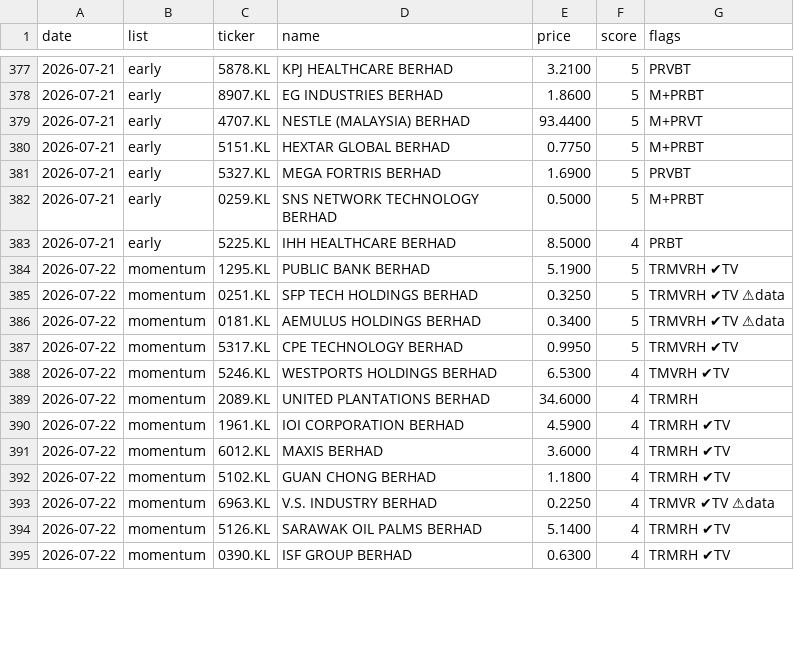
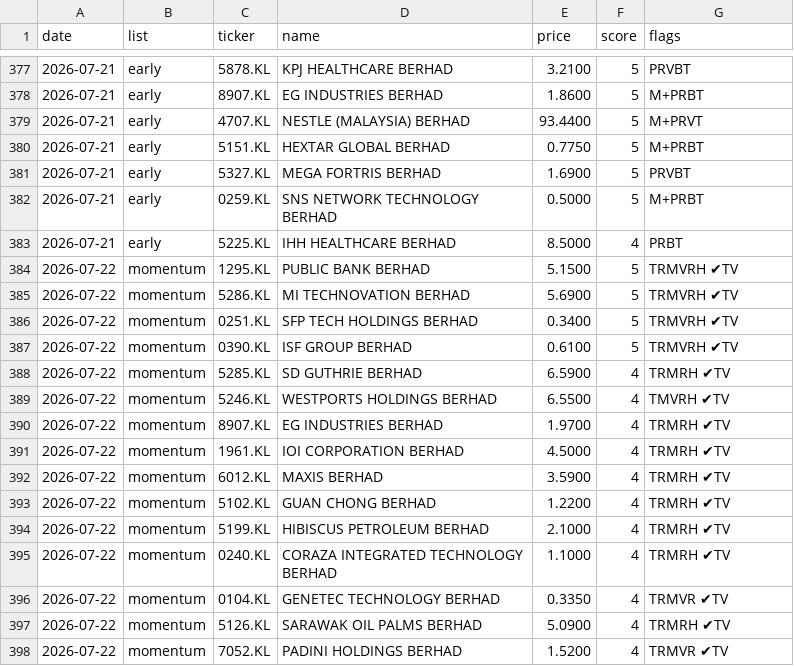
Before and after one commit to yankhaing-cmyk/BursaAgenticAI, a CSV file: history.csv, drawn as a sheet; only a part is shown, gaps mark what is left out; the diff covers the shown part only.

```diff
--- a/history.csv
+++ b/history.csv
@@ -383,13 +383,16 @@ date,list,ticker,name,price,score,flags
 2026-07-21,early,5225.KL,IHH HEALTHCARE BERHAD,8.5000,4,PRBT
-2026-07-22,momentum,1295.KL,PUBLIC BANK BERHAD,5.1900,5,TRMVRH ✔TV
-2026-07-22,momentum,0251.KL,SFP TECH HOLDINGS BERHAD,0.3250,5,TRMVRH ✔TV ⚠data
-2026-07-22,momentum,0181.KL,AEMULUS HOLDINGS BERHAD,0.3400,5,TRMVRH ✔TV ⚠data
-2026-07-22,momentum,5317.KL,CPE TECHNOLOGY BERHAD,0.9950,5,TRMVRH ✔TV
-2026-07-22,momentum,5246.KL,WESTPORTS HOLDINGS BERHAD,6.5300,4,TMVRH ✔TV
-2026-07-22,momentum,2089.KL,UNITED PLANTATIONS BERHAD,34.6000,4,TRMRH
-2026-07-22,momentum,1961.KL,IOI CORPORATION BERHAD,4.5900,4,TRMRH ✔TV
-2026-07-22,momentum,6012.KL,MAXIS BERHAD,3.6000,4,TRMRH ✔TV
-2026-07-22,momentum,5102.KL,GUAN CHONG BERHAD,1.1800,4,TRMRH ✔TV
-2026-07-22,momentum,6963.KL,V.S. INDUSTRY BERHAD,0.2250,4,TRMVR ✔TV ⚠data
-2026-07-22,momentum,5126.KL,SARAWAK OIL PALMS BERHAD,5.1400,4,TRMRH ✔TV
-2026-07-22,momentum,0390.KL,ISF GROUP BERHAD,0.6300,4,TRMRH ✔TV
+2026-07-22,momentum,1295.KL,PUBLIC BANK BERHAD,5.1500,5,TRMVRH ✔TV
+2026-07-22,momentum,5286.KL,MI TECHNOVATION BERHAD,5.6900,5,TRMVRH ✔TV
+2026-07-22,momentum,0251.KL,SFP TECH HOLDINGS BERHAD,0.3400,5,TRMVRH ✔TV
+2026-07-22,momentum,0390.KL,ISF GROUP BERHAD,0.6100,5,TRMVRH ✔TV
+2026-07-22,momentum,5285.KL,SD GUTHRIE BERHAD,6.5900,4,TRMRH ✔TV
+2026-07-22,momentum,5246.KL,WESTPORTS HOLDINGS BERHAD,6.5500,4,TMVRH ✔TV
+2026-07-22,momentum,8907.KL,EG INDUSTRIES BERHAD,1.9700,4,TRMRH ✔TV
+2026-07-22,momentum,1961.KL,IOI CORPORATION BERHAD,4.5000,4,TRMRH ✔TV
+2026-07-22,momentum,6012.KL,MAXIS BERHAD,3.5900,4,TRMRH ✔TV
+2026-07-22,momentum,5102.KL,GUAN CHONG BERHAD,1.2200,4,TRMRH ✔TV
+2026-07-22,momentum,5199.KL,HIBISCUS PETROLEUM BERHAD,2.1000,4,TRMRH ✔TV
+2026-07-22,momentum,0240.KL,CORAZA INTEGRATED TECHNOLOGY BERHAD,1.1000,4,TRMRH ✔TV
+2026-07-22,momentum,0104.KL,GENETEC TECHNOLOGY BERHAD,0.3350,4,TRMVR ✔TV
+2026-07-22,momentum,5126.KL,SARAWAK OIL PALMS BERHAD,5.0900,4,TRMRH ✔TV
+2026-07-22,momentum,7052.KL,PADINI HOLDINGS BERHAD,1.5200,4,TRMVR ✔TV
```
Also changed, not shown: 2 added rows, 2 removed rows and 45 edited cells elsewhere in this file, regime_log.csv, 2 other files.
